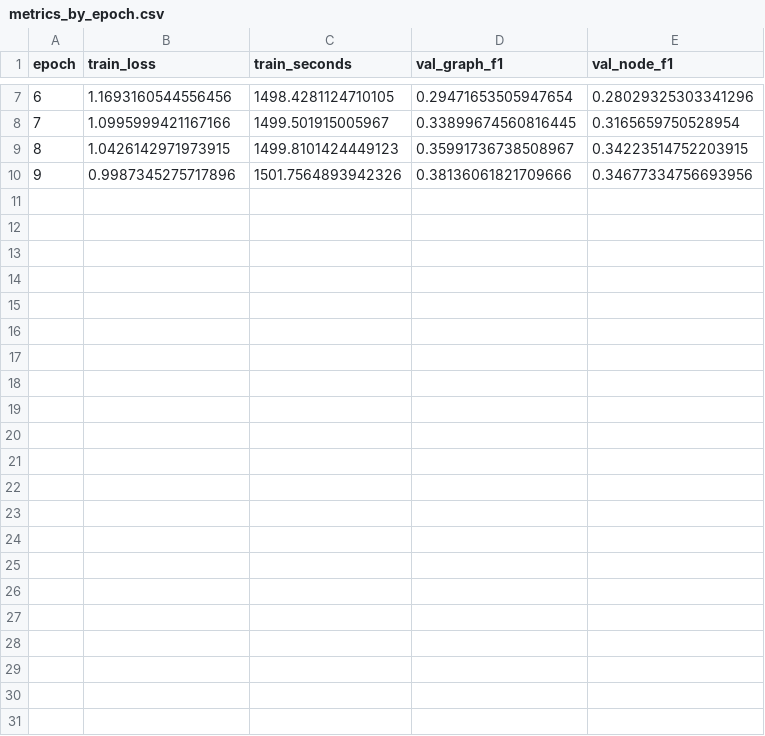
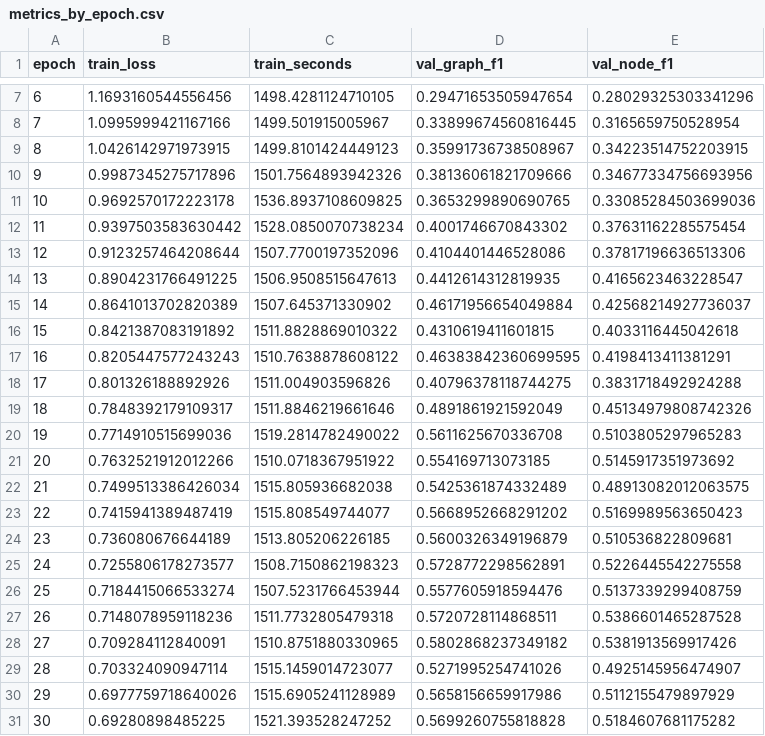
Before and after one commit to PK-SANGAMESWAR/Robustness-of-Spatio-temporal-Graph-Neural-Networks-to-Sensor-Dropout-in-Fault-Localization, a CSV file: results/dropout_aware/rgatv2/seed_00044/metrics_by_epoch.csv, drawn as a sheet; only a part is shown, gaps mark what is left out.

Commit message:
ALL SEEDS RGATv2 TRAINING COMPLETED

```diff
--- a/results/dropout_aware/rgatv2/seed_00044/metrics_by_epoch.csv
+++ b/results/dropout_aware/rgatv2/seed_00044/metrics_by_epoch.csv
@@ -10 +10,22 @@ epoch,train_loss,train_seconds,val_graph_f1,val_node_f1
 9,0.9987345275717896,1501.7564893942326,0.38136061821709666,0.34677334756693956
+10,0.9692570172223178,1536.8937108609825,0.3653299890690765,0.33085284503699036
+11,0.9397503583630442,1528.0850070738234,0.4001746670843302,0.37631162285575454
+12,0.9123257464208644,1507.7700197352096,0.4104401446528086,0.37817196636513306
+13,0.8904231766491225,1506.9508515647613,0.4412614312819935,0.4165623463228547
+14,0.8641013702820389,1507.645371330902,0.46171956654049884,0.42568214927736037
+15,0.8421387083191892,1511.8828869010322,0.4310619411601815,0.4033116445042618
+16,0.8205447577243243,1510.7638878608122,0.46383842360699595,0.4198413411381291
+17,0.801326188892926,1511.004903596826,0.40796378118744275,0.3831718492924288
+18,0.7848392179109317,1511.8846219661646,0.4891861921592049,0.45134979808742326
+19,0.7714910515699036,1519.2814782490022,0.5611625670336708,0.5103805297965283
+20,0.7632521912012266,1510.0718367951922,0.554169713073185,0.5145917351973692
+21,0.7499513386426034,1515.805936682038,0.5425361874332489,0.48913082012063575
+22,0.7415941389487419,1515.808549744077,0.5668952668291202,0.5169989563650423
+23,0.736080676644189,1513.805206226185,0.5600326349196879,0.510536822809681
+24,0.7255806178273577,1508.7150862198323,0.5728772298562891,0.5226445542275558
+25,0.7184415066533274,1507.5231766453944,0.5577605918594476,0.5137339299408759
+26,0.7148078959118236,1511.7732805479318,0.5720728114868511,0.5386601465287528
+27,0.709284112840091,1510.8751880330965,0.5802868237349182,0.5381913569917426
+28,0.703324090947114,1515.1459014723077,0.5271995254741026,0.4925145956474907
+29,0.6977759718640026,1515.6905241128989,0.5658156659917986,0.5112155479897929
+30,0.69280898485225,1521.393528247252,0.5699260755818828,0.5184607681175282
```
Also changed, not shown: 4 other files.
